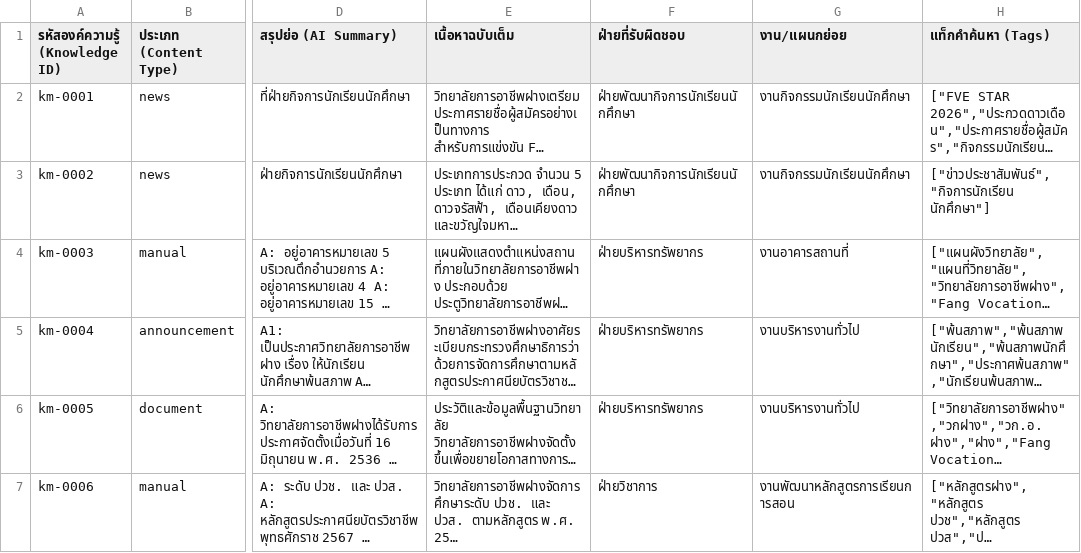
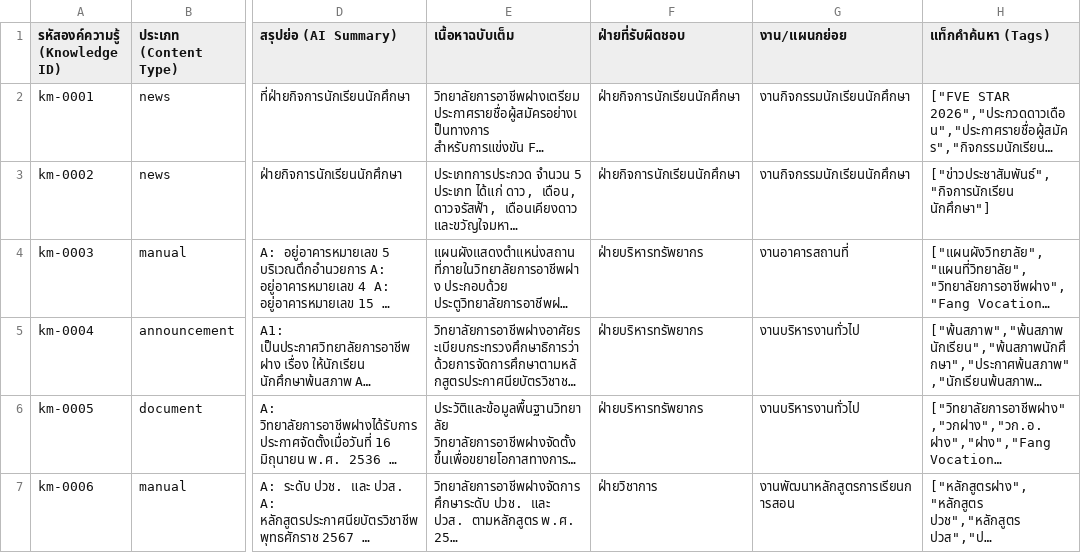
Before and after one commit to natthamon0709/PR4FANGAI, a CSV file: data/google-sheets-export/04_Knowledge_Base.csv, drawn as a sheet; only a part is shown, gaps mark what is left out; long unchanged cells end in …; the diff covers the shown part only; the diff names each change by its address in the sheet, - before the commit and + after, or states it on an @@ line.

```diff
--- a/data/google-sheets-export/04_Knowledge_Base.csv
+++ b/data/google-sheets-export/04_Knowledge_Base.csv
-F2:F3 (ฝ่ายที่รับผิดชอบ): ฝ่ายพัฒนากิจการนักเรียนนักศึกษา
+F2:F3 (ฝ่ายที่รับผิดชอบ): ฝ่ายกิจการนักเรียนนักศึกษา
```
Also changed, not shown: 6 edited cells elsewhere in this file, data/google-sheets-export/02_Departments.csv, data/google-sheets-export/05_FAQ.csv, 8 other files.
